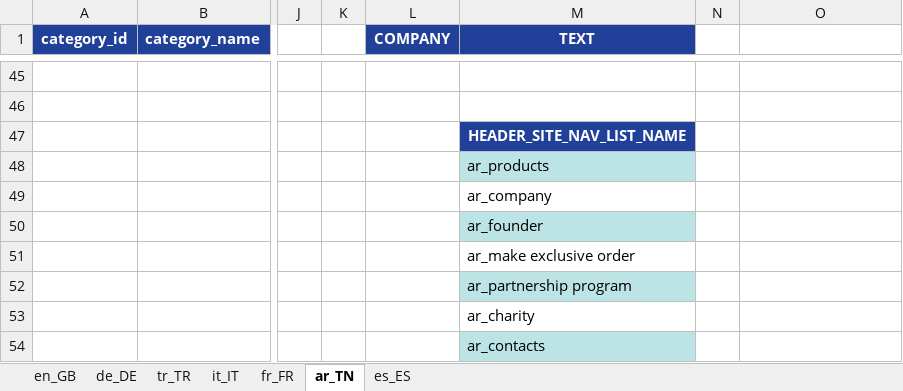
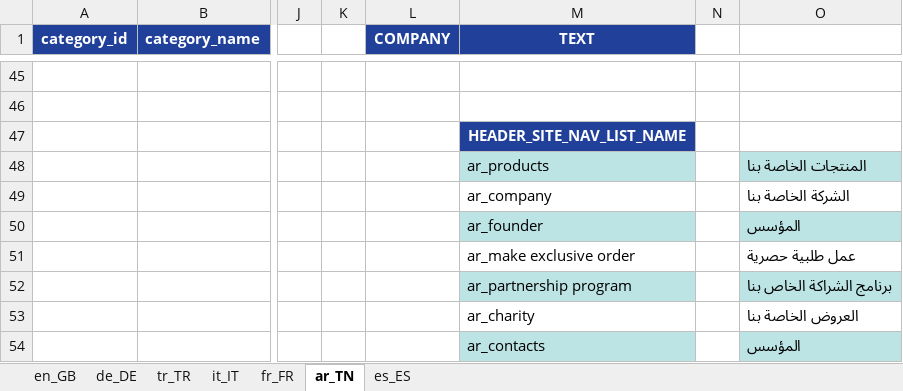
Before and after one commit to alaster1985/agromax, an Excel workbook: public/translate.xlsx, sheet ar_TN, drawn as a sheet; only a part is shown, gaps mark what is left out; values as stored, in another font and other column widths than the file's, no borders; the diff names each change by its address in the sheet, - before the commit and + after, or states it on an @@ line.

```diff
--- a/public/translate.xlsx (sheet ar_TN)
+++ b/public/translate.xlsx (sheet ar_TN)
-O48: (empty)
+O48: المنتجات الخاصة بنا
-O48 fill: none
+O48 fill: #BCE4E5
-O49: (empty)
+O49: الشركة الخاصة بنا
-O50: (empty)
+O50: المؤسس
-O50 fill: none
+O50 fill: #BCE4E5
-O51: (empty)
+O51: عمل طلبية حصرية
-O52: (empty)
+O52: برنامج الشراكة الخاص بنا
-O52 fill: none
+O52 fill: #BCE4E5
-O53: (empty)
+O53: العروض الخاصة بنا
-O54: (empty)
+O54: المؤسس
-O54 fill: none
+O54 fill: #BCE4E5
```
Also changed, not shown: public/translate_basic.xlsx, public/translation/translate.xlsx, 10 other files.
